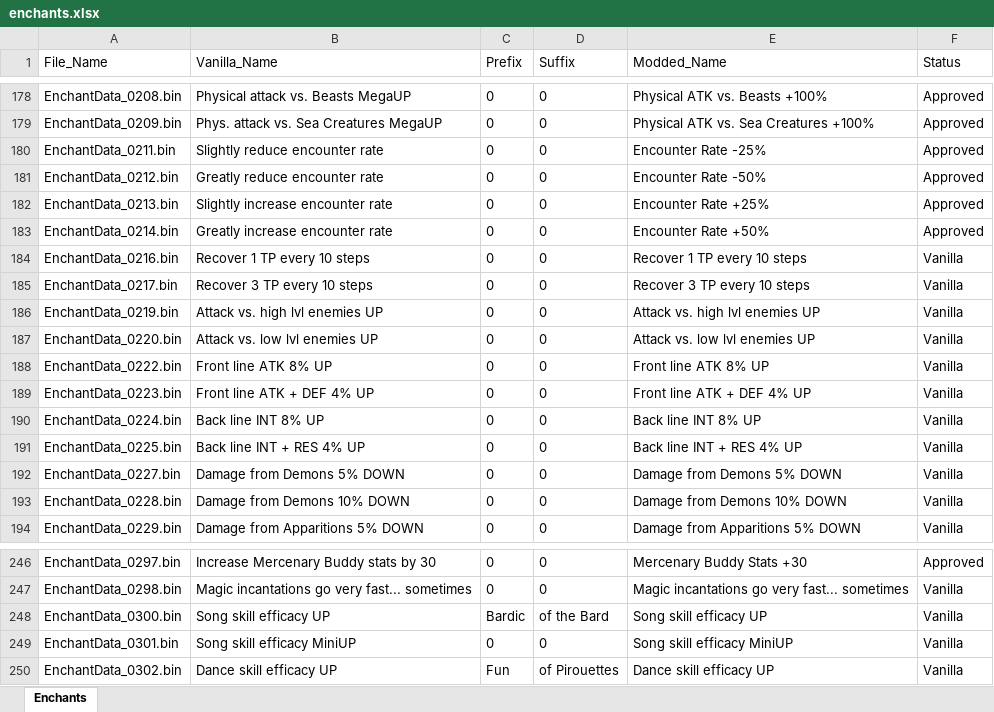
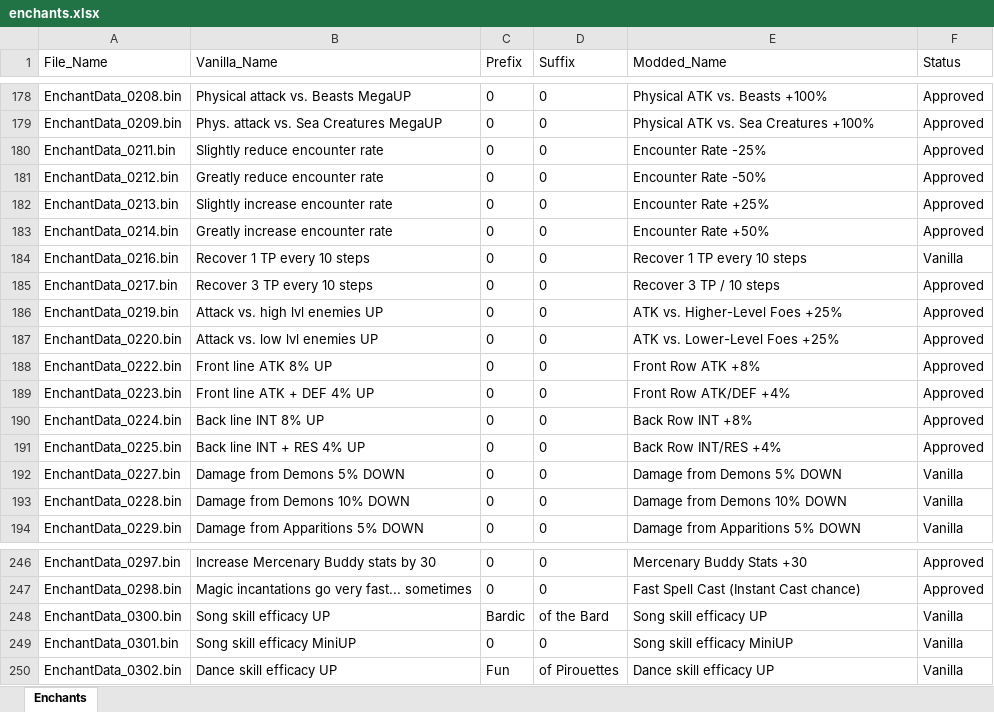
Before and after one commit to Asaad-E/DungeonTravelers_2_2_qol_balance_mod, an Excel workbook: mod_project/data_tables/enchants.xlsx, sheet Enchants, drawn as a sheet; only a part is shown, gaps mark what is left out; values as stored, in another font and other column widths than the file's, no borders; the diff covers the shown part only; the diff names each change by its address in the sheet, - before the commit and + after, or states it on an @@ line.

Commit message:
feat: complete Crown enchant descriptions for Grand Sealbooks

```diff
--- a/mod_project/data_tables/enchants.xlsx (sheet Enchants)
+++ b/mod_project/data_tables/enchants.xlsx (sheet Enchants)
-E185 (Modded_Name): Recover 3 TP every 10 steps
+E185 (Modded_Name): Recover 3 TP / 10 steps
-F185:F191 (Status): Vanilla
+F185:F191 (Status): Approved
-E186 (Modded_Name): Attack vs. high lvl enemies UP
+E186 (Modded_Name): ATK vs. Higher-Level Foes +25%
-E187 (Modded_Name): Attack vs. low lvl enemies UP
+E187 (Modded_Name): ATK vs. Lower-Level Foes +25%
-E188 (Modded_Name): Front line ATK 8% UP
+E188 (Modded_Name): Front Row ATK +8%
-E189 (Modded_Name): Front line ATK + DEF 4% UP
+E189 (Modded_Name): Front Row ATK/DEF +4%
-E190 (Modded_Name): Back line INT 8% UP
+E190 (Modded_Name): Back Row INT +8%
-E191 (Modded_Name): Back line INT + RES 4% UP
+E191 (Modded_Name): Back Row INT/RES +4%
-E247 (Modded_Name): Magic incantations go very fast... sometimes
+E247 (Modded_Name): Fast Spell Cast (Instant Cast chance)
-F247 (Status): Vanilla
+F247 (Status): Approved
```
Also changed, not shown: 32 edited cells elsewhere in this sheet, 1 other file.
